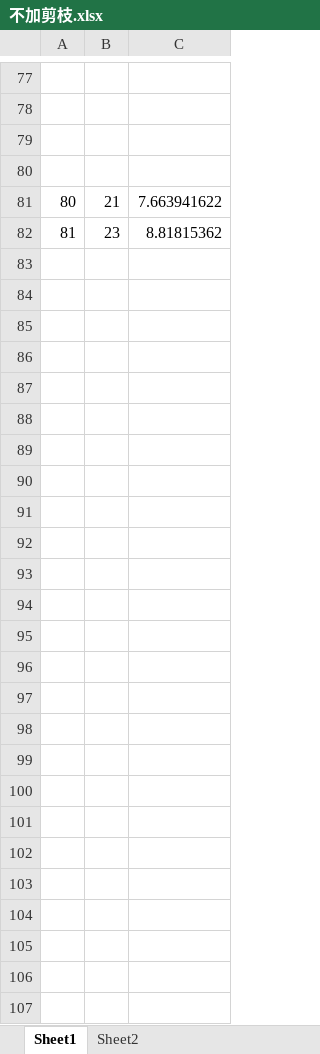
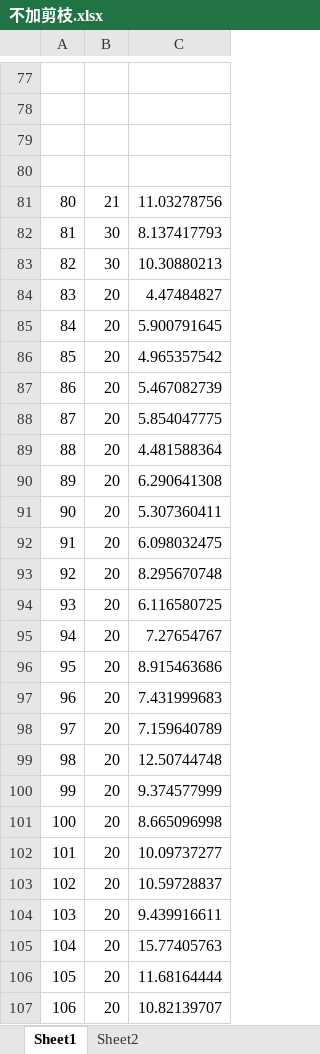
Before and after one commit to Lieshan6148/NTRU_work, an Excel workbook: 不加剪枝.xlsx, sheet Sheet1, drawn as a sheet; only a part is shown, gaps mark what is left out; values as stored, in another font and other column widths than the file's, no borders; the diff names each change by its address in the sheet, - before the commit and + after, or states it on an @@ line.

```diff
--- a/不加剪枝.xlsx (sheet Sheet1)
+++ b/不加剪枝.xlsx (sheet Sheet1)
-C81: 7.663941622
+C81: 11.03278756
-B82: 23
+B82: 30
-C82: 8.81815362
+C82: 8.137417793
+row 83: 82 | 30 | 10.30880213
+row 84: 83 | 20 | 4.47484827
+row 85: 84 | 20 | 5.900791645
+row 86: 85 | 20 | 4.965357542
+row 87: 86 | 20 | 5.467082739
+row 88: 87 | 20 | 5.854047775
+row 89: 88 | 20 | 4.481588364
+row 90: 89 | 20 | 6.290641308
+row 91: 90 | 20 | 5.307360411
+row 92: 91 | 20 | 6.098032475
+row 93: 92 | 20 | 8.295670748
+row 94: 93 | 20 | 6.116580725
+row 95: 94 | 20 | 7.27654767
+row 96: 95 | 20 | 8.915463686
+row 97: 96 | 20 | 7.431999683
+row 98: 97 | 20 | 7.159640789
+row 99: 98 | 20 | 12.50744748
+row 100: 99 | 20 | 9.374577999
+row 101: 100 | 20 | 8.665096998
+row 102: 101 | 20 | 10.09737277
+row 103: 102 | 20 | 10.59728837
+row 104: 103 | 20 | 9.439916611
+row 105: 104 | 20 | 15.77405763
+row 106: 105 | 20 | 11.68164444
+row 107: 106 | 20 | 10.82139707
```
Also changed, not shown: 2 other files.
